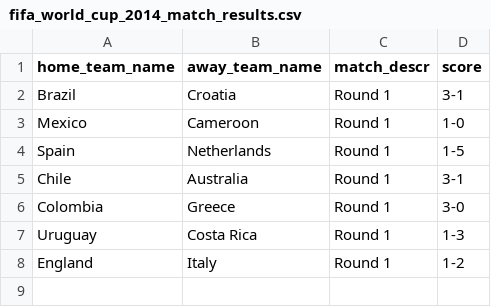
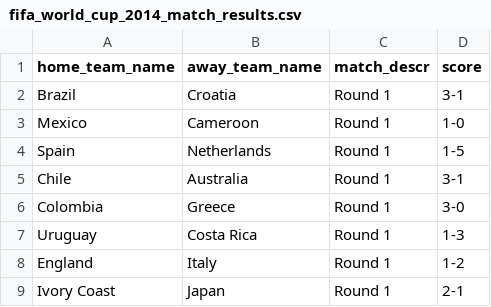
Before and after one commit to torehau/contestadors, a CSV file: lib/tasks/fifa_world_cup_2014_match_results.csv, drawn as a sheet; the diff names each change by its address in the sheet, - before the commit and + after, or states it on an @@ line.

Commit message:
Ivory Coast - Japan 2-1

```diff
--- a/lib/tasks/fifa_world_cup_2014_match_results.csv
+++ b/lib/tasks/fifa_world_cup_2014_match_results.csv
+row 9: Ivory Coast | Japan | Round 1 | 2-1
```
Also changed, not shown: 1 other file.
